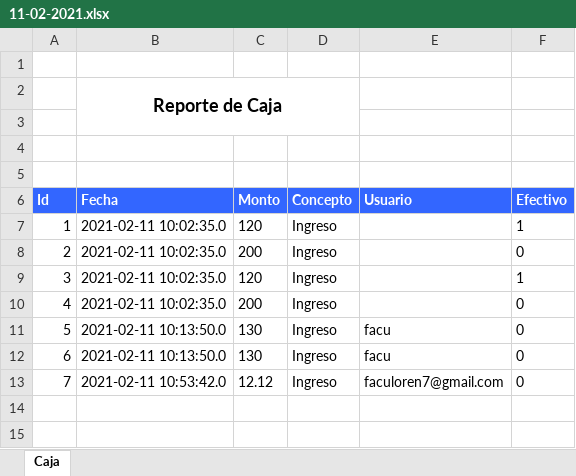
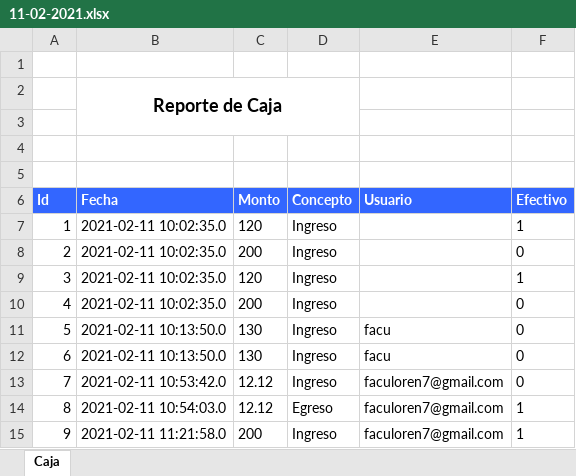
Before and after one commit to Facu-hub-code/ERP_Panaderia, an Excel workbook: 11-02-2021.xlsx, sheet Caja, drawn as a sheet; values as stored, in another font and other column widths than the file's, no borders; charts and pictures not drawn; the diff names each change by its address in the sheet, - before the commit and + after, or states it on an @@ line.

Commit message:
Modificacion exitosa de Caja

```diff
--- a/11-02-2021.xlsx (sheet Caja)
+++ b/11-02-2021.xlsx (sheet Caja)
+row 14: 8 | 2021-02-11 10:54:03.0 | 12.12 | Egreso | faculoren7@gmail.com | 1
+row 15: 9 | 2021-02-11 11:21:58.0 | 200 | Ingreso | faculoren7@gmail.com | 1
```
Also changed, not shown: 2 other files.
